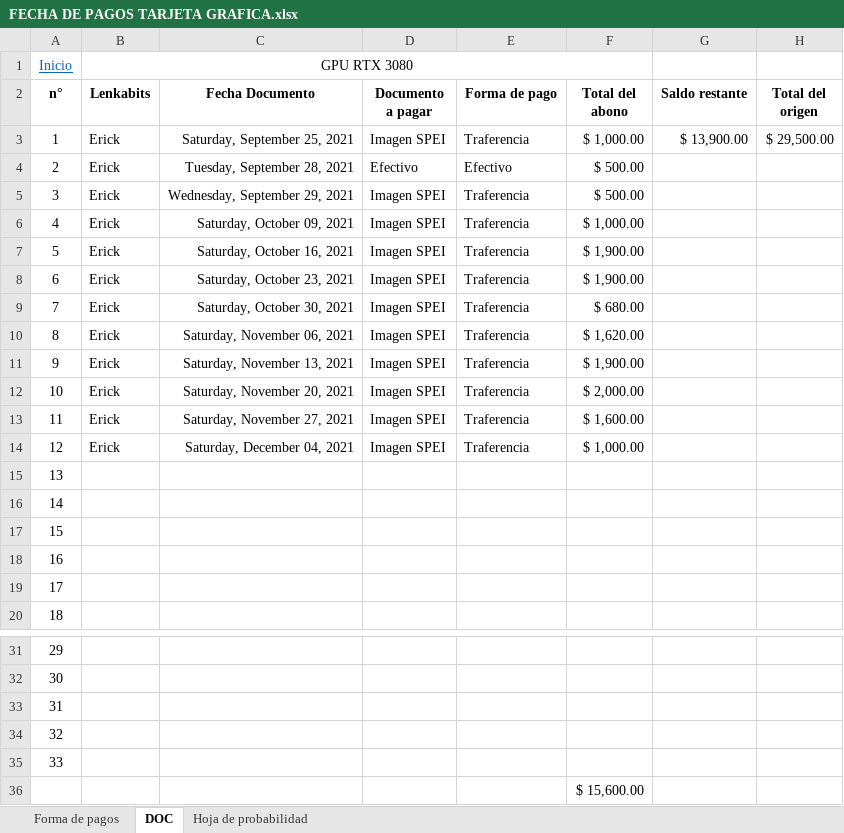
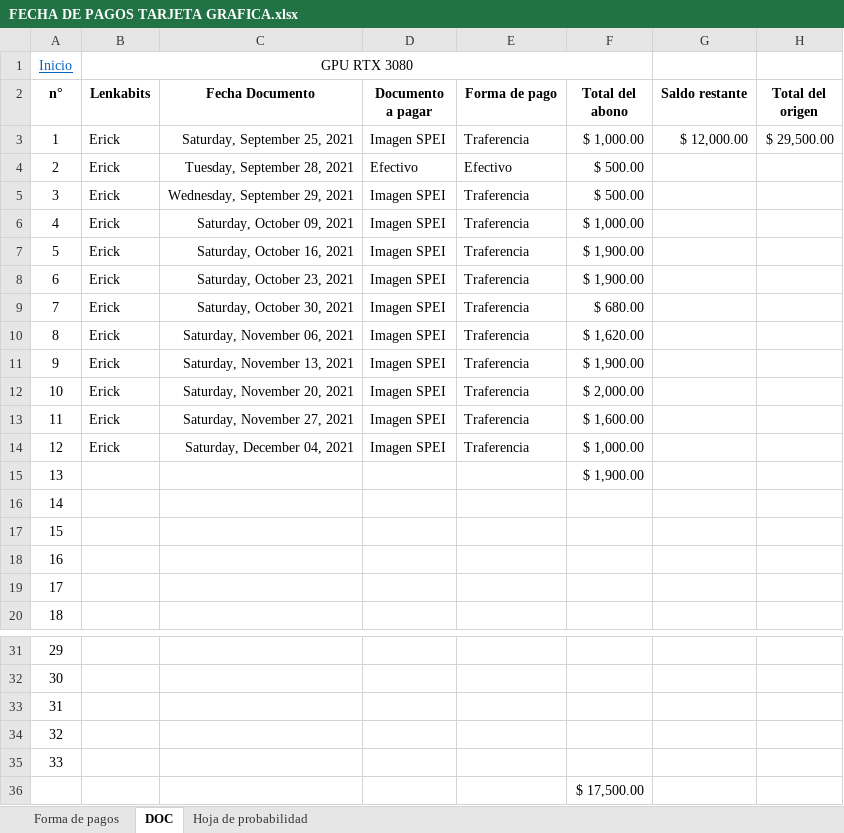
Before and after one commit to Hydra9999414/Cortes, an Excel workbook: FECHA DE PAGOS TARJETA GRAFICA.xlsx, sheet DOC, drawn as a sheet; only a part is shown, gaps mark what is left out; values as stored, in another font and other column widths than the file's, no borders; the diff names each change by its address in the sheet, - before the commit and + after, or states it on an @@ line.

```diff
--- a/FECHA DE PAGOS TARJETA GRAFICA.xlsx (sheet DOC)
+++ b/FECHA DE PAGOS TARJETA GRAFICA.xlsx (sheet DOC)
-G3 (Saldo restante): $ 13,900.00
+G3 (Saldo restante): $ 12,000.00
-F15 (Total del abono): (empty)
+F15 (Total del abono): $ 1,900.00
-F36 (Total del abono): $ 15,600.00
+F36 (Total del abono): $ 17,500.00
```
Also changed, not shown: Obrador cortes 1.xlsx.
